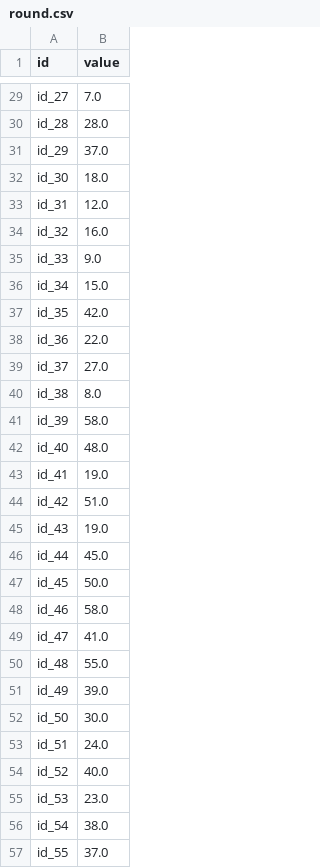
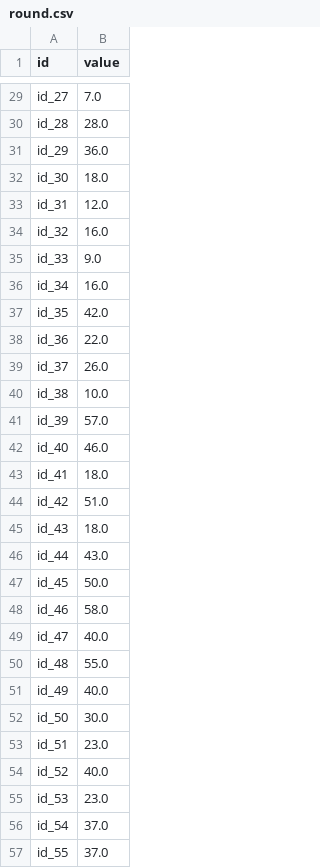
Before and after one commit to m516825/ML2016, a CSV file: hw1/round.csv, drawn as a sheet; only a part is shown, gaps mark what is left out; the diff covers the shown part only.

```diff
--- a/hw1/round.csv
+++ b/hw1/round.csv
@@ -30,3 +30,3 @@ id_27,7.0
 id_28,28.0
-id_29,37.0
+id_29,36.0
 id_30,18.0
@@ -35,23 +35,23 @@ id_32,16.0
 id_33,9.0
-id_34,15.0
+id_34,16.0
 id_35,42.0
 id_36,22.0
-id_37,27.0
-id_38,8.0
-id_39,58.0
-id_40,48.0
-id_41,19.0
+id_37,26.0
+id_38,10.0
+id_39,57.0
+id_40,46.0
+id_41,18.0
 id_42,51.0
-id_43,19.0
-id_44,45.0
+id_43,18.0
+id_44,43.0
 id_45,50.0
 id_46,58.0
-id_47,41.0
+id_47,40.0
 id_48,55.0
-id_49,39.0
+id_49,40.0
 id_50,30.0
-id_51,24.0
+id_51,23.0
 id_52,40.0
 id_53,23.0
-id_54,38.0
+id_54,37.0
 id_55,37.0
```
Also changed, not shown: 132 edited cells elsewhere in this file, hw1/output.csv, 2 other files.
